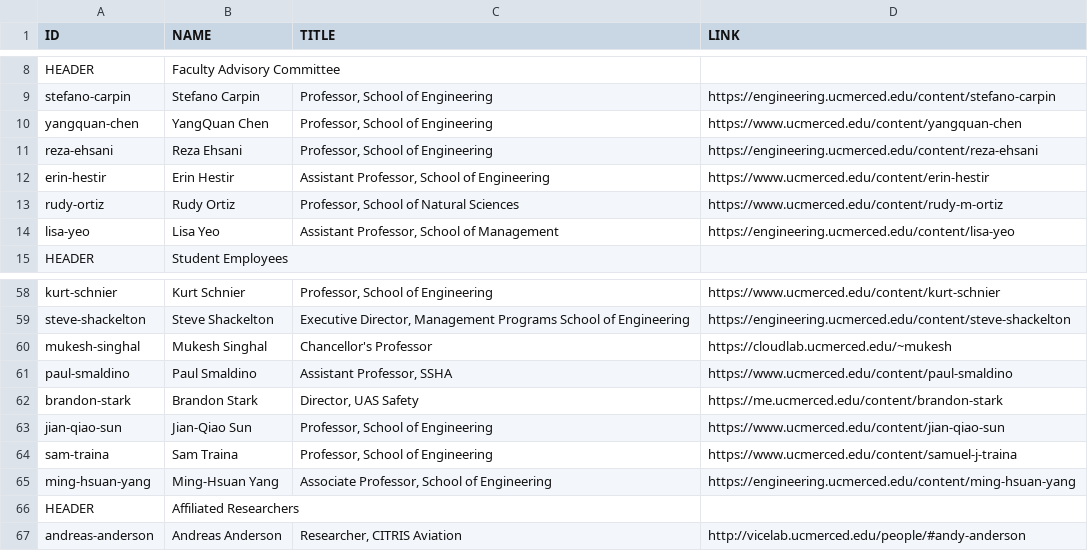
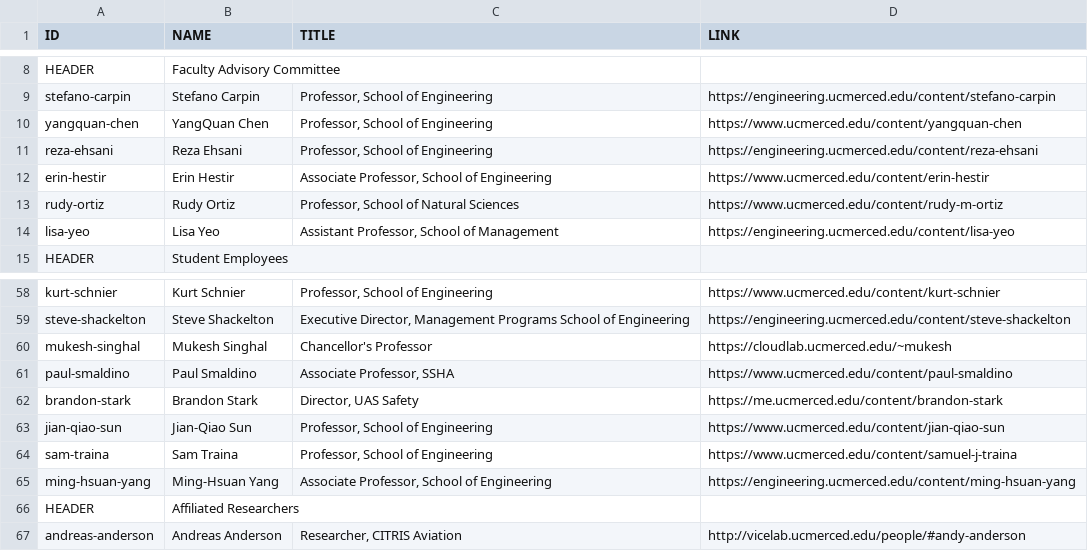
Before and after one commit to citris-ucmerced/citris, a CSV file: people.csv, drawn as a sheet; only a part is shown, gaps mark what is left out.

Commit message:
Fix: smaldino title, Erin Hestir title

```diff
--- a/people.csv
+++ b/people.csv
@@ -11,3 +11,3 @@ yangquan-chen,YangQuan Chen,"Professor, School of Engineering",https://www.ucmer
 reza-ehsani,Reza Ehsani,"Professor, School of Engineering",https://engineering.ucmerced.edu/content/reza-ehsani
-erin-hestir,Erin Hestir,"Assistant Professor, School of Engineering",https://www.ucmerced.edu/content/erin-hestir
+erin-hestir,Erin Hestir,"Associate Professor, School of Engineering",https://www.ucmerced.edu/content/erin-hestir
 rudy-ortiz,Rudy Ortiz,"Professor, School of Natural Sciences",https://www.ucmerced.edu/content/rudy-m-ortiz
@@ -60,3 +60,3 @@ steve-shackelton,Steve Shackelton,"Executive Director, Management Programs Schoo
 mukesh-singhal,Mukesh Singhal,Chancellor's Professor,https://cloudlab.ucmerced.edu/~mukesh
-paul-smaldino,Paul Smaldino,"Assistant Professor, SSHA",https://www.ucmerced.edu/content/paul-smaldino
+paul-smaldino,Paul Smaldino,"Associate Professor, SSHA",https://www.ucmerced.edu/content/paul-smaldino
 brandon-stark,Brandon Stark,"Director, UAS Safety",https://me.ucmerced.edu/content/brandon-stark
```
